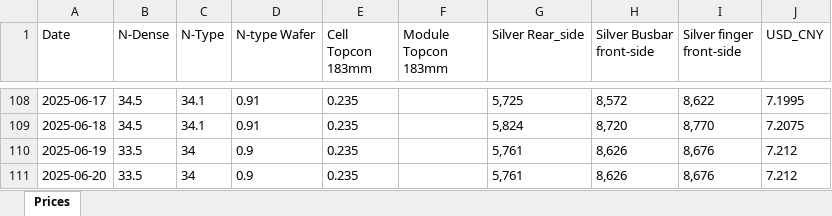
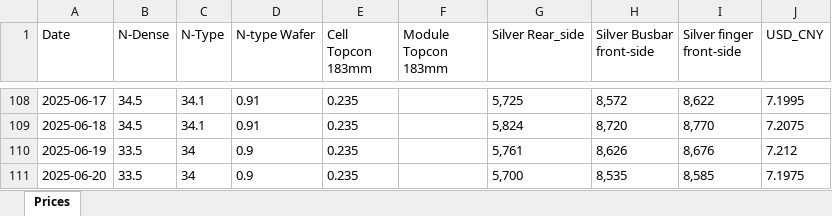
Before and after one commit to BoutahirYassine/Anticipation-of-Raw-Material-Prices, an Excel workbook: DataBI/SMM/Solar_Prices.xlsx, sheet Prices, drawn as a sheet; only a part is shown, gaps mark what is left out; values as stored, in another font and other column widths than the file's, no borders; the diff names each change by its address in the sheet, - before the commit and + after, or states it on an @@ line.

```diff
--- a/DataBI/SMM/Solar_Prices.xlsx (sheet Prices)
+++ b/DataBI/SMM/Solar_Prices.xlsx (sheet Prices)
-G111 (Silver Rear_side): 5,761
+G111 (Silver Rear_side): 5,700
-H111 (Silver Busbar front-side): 8,626
+H111 (Silver Busbar front-side): 8,535
-I111 (Silver finger front-side): 8,676
+I111 (Silver finger front-side): 8,585
-J111 (USD_CNY): 7.212
+J111 (USD_CNY): 7.1975
```
